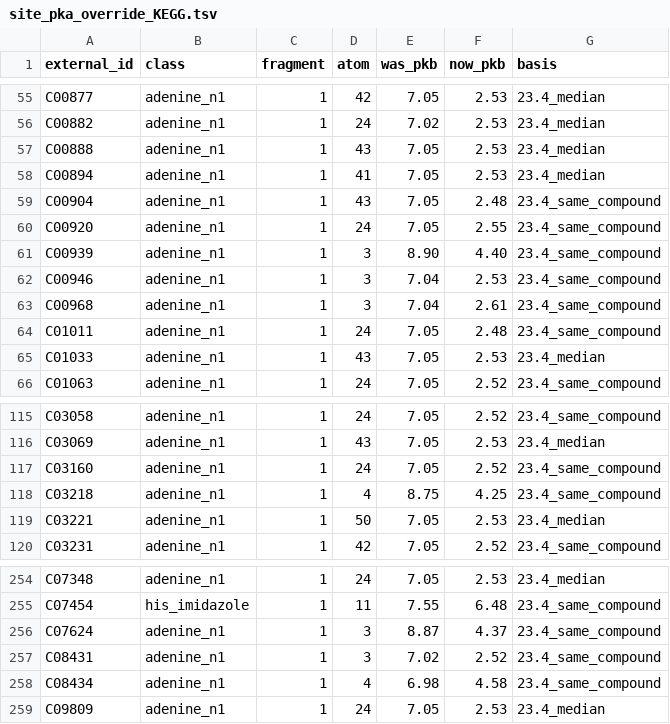
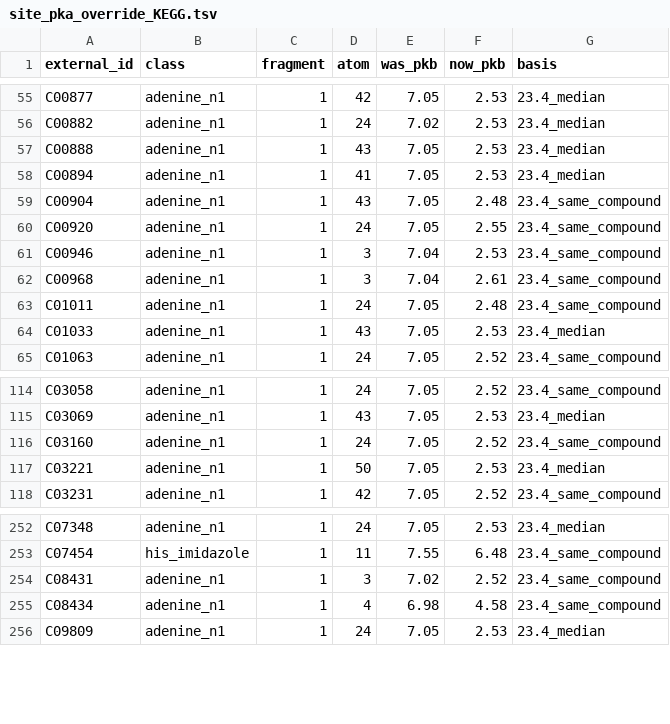
Before and after one commit to ModelSEED/ModelSEEDDatabase, a TSV file: Biochemistry/Structures/_reports/site_pka_override_KEGG.tsv, drawn as a sheet; only a part is shown, gaps mark what is left out; the diff names each change by its address in the sheet, - before the commit and + after, or states it on an @@ line.

```diff
--- a/Biochemistry/Structures/_reports/site_pka_override_KEGG.tsv
+++ b/Biochemistry/Structures/_reports/site_pka_override_KEGG.tsv
-row 61: C00939 | adenine_n1 | 1 | 3 | 8.90 | 4.40 | 23.4_same_compound
-row 118: C03218 | adenine_n1 | 1 | 4 | 8.75 | 4.25 | 23.4_same_compound
-row 256: C07624 | adenine_n1 | 1 | 3 | 8.87 | 4.37 | 23.4_same_compound
```
Also changed, not shown: Biochemistry/Structures/Rhea/pkas/marvin_26.1.tsv, Biochemistry/Structures/Rhea/protonations/marvin_26.1_ph7.tsv, 9 other files.
